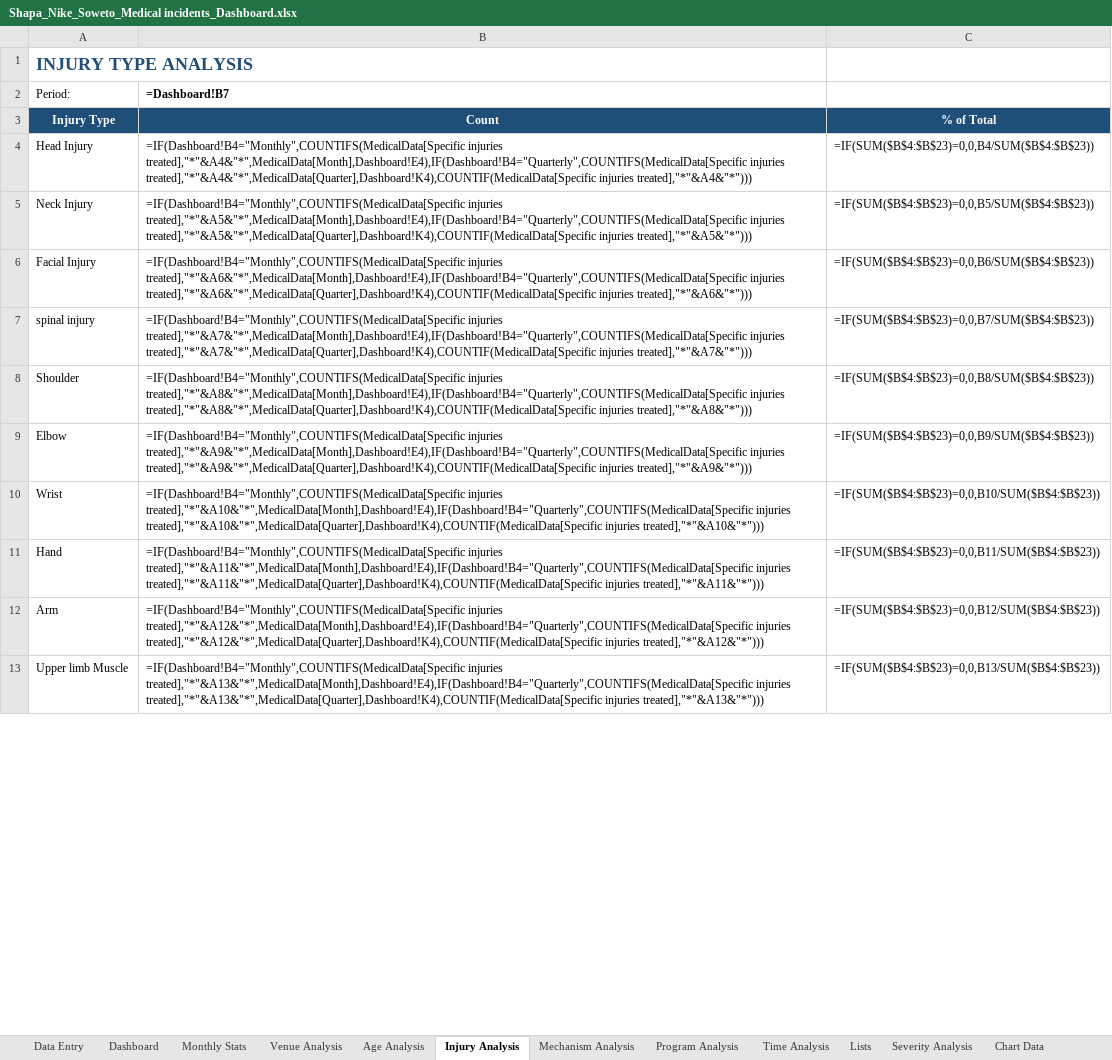
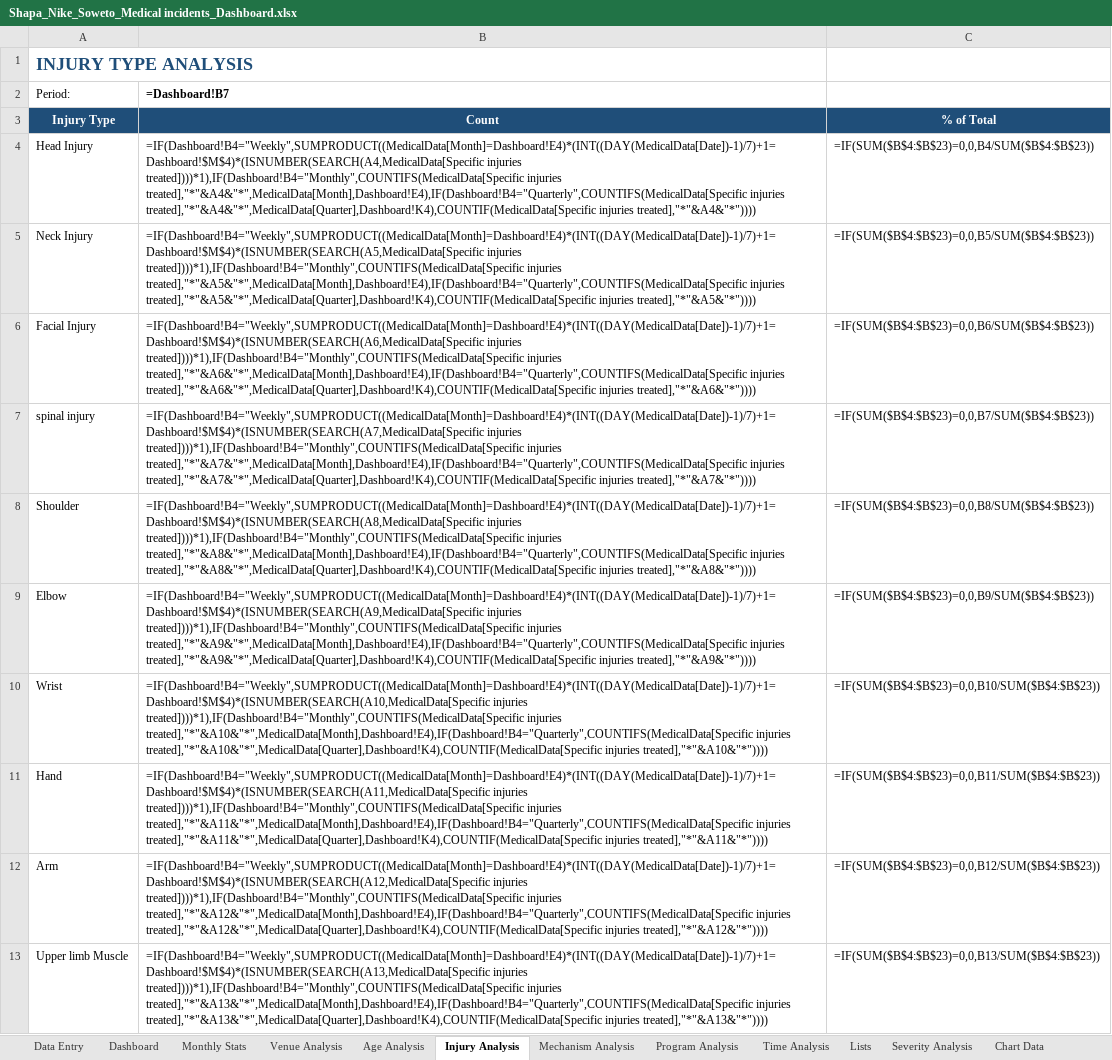
Before and after one commit to Stephtaps/Month-End-Reporting, an Excel workbook: Shapa_Nike_Soweto_Medical incidents_Dashboard.xlsx, sheet Injury Analysis, drawn as a sheet; only a part is shown; values as stored, in another font and other column widths than the file's, no borders; formulas without a stored value are shown as written; the diff covers the shown part only; the diff names each change by its address in the sheet, - before the commit and + after, or states it on an @@ line.

```diff
--- a/Shapa_Nike_Soweto_Medical incidents_Dashboard.xlsx (sheet Injury Analysis)
+++ b/Shapa_Nike_Soweto_Medical incidents_Dashboard.xlsx (sheet Injury Analysis)
-B4 (=Dashboard!B7): =IF(Dashboard!B4="Monthly",COUNTIFS(MedicalData[Specific injuries treated],"*"&A4&"*",MedicalData[Month],Dashboard!E4),IF(Dashboard!B4="Quarterly",COUNTIFS(MedicalData[Specific injuries treated],"*"&A4&"*",MedicalData[Quarter],Dashboard!K4),COUNTIF(MedicalData[Specific injuries treated],"*"&A4&"*")))
+B4 (=Dashboard!B7): =IF(Dashboard!B4="Weekly",SUMPRODUCT((MedicalData[Month]=Dashboard!E4)*(INT((DAY(MedicalData[Date])-1)/7)+1=Dashboard!$M$4)*(ISNUMBER(SEARCH(A4,MedicalData[Specific injuries treated])))*1),IF(Dashboard!B4="Monthly",COUNTIFS(MedicalData[Specific injuries treated],"*"&A4&"*",MedicalData[Month],Dashboard!E4),IF(Dashboard!B4="Quarterly",COUNTIFS(MedicalData[Specific injuries treated],"*"&A4&"*",MedicalData[Quarter],Dashboard!K4),COUNTIF(MedicalData[Specific injuries treated],"*"&A4&"*"))))
-B5 (=Dashboard!B7): =IF(Dashboard!B4="Monthly",COUNTIFS(MedicalData[Specific injuries treated],"*"&A5&"*",MedicalData[Month],Dashboard!E4),IF(Dashboard!B4="Quarterly",COUNTIFS(MedicalData[Specific injuries treated],"*"&A5&"*",MedicalData[Quarter],Dashboard!K4),COUNTIF(MedicalData[Specific injuries treated],"*"&A5&"*")))
+B5 (=Dashboard!B7): =IF(Dashboard!B4="Weekly",SUMPRODUCT((MedicalData[Month]=Dashboard!E4)*(INT((DAY(MedicalData[Date])-1)/7)+1=Dashboard!$M$4)*(ISNUMBER(SEARCH(A5,MedicalData[Specific injuries treated])))*1),IF(Dashboard!B4="Monthly",COUNTIFS(MedicalData[Specific injuries treated],"*"&A5&"*",MedicalData[Month],Dashboard!E4),IF(Dashboard!B4="Quarterly",COUNTIFS(MedicalData[Specific injuries treated],"*"&A5&"*",MedicalData[Quarter],Dashboard!K4),COUNTIF(MedicalData[Specific injuries treated],"*"&A5&"*"))))
-B6 (=Dashboard!B7): =IF(Dashboard!B4="Monthly",COUNTIFS(MedicalData[Specific injuries treated],"*"&A6&"*",MedicalData[Month],Dashboard!E4),IF(Dashboard!B4="Quarterly",COUNTIFS(MedicalData[Specific injuries treated],"*"&A6&"*",MedicalData[Quarter],Dashboard!K4),COUNTIF(MedicalData[Specific injuries treated],"*"&A6&"*")))
+B6 (=Dashboard!B7): =IF(Dashboard!B4="Weekly",SUMPRODUCT((MedicalData[Month]=Dashboard!E4)*(INT((DAY(MedicalData[Date])-1)/7)+1=Dashboard!$M$4)*(ISNUMBER(SEARCH(A6,MedicalData[Specific injuries treated])))*1),IF(Dashboard!B4="Monthly",COUNTIFS(MedicalData[Specific injuries treated],"*"&A6&"*",MedicalData[Month],Dashboard!E4),IF(Dashboard!B4="Quarterly",COUNTIFS(MedicalData[Specific injuries treated],"*"&A6&"*",MedicalData[Quarter],Dashboard!K4),COUNTIF(MedicalData[Specific injuries treated],"*"&A6&"*"))))
-B7 (=Dashboard!B7): =IF(Dashboard!B4="Monthly",COUNTIFS(MedicalData[Specific injuries treated],"*"&A7&"*",MedicalData[Month],Dashboard!E4),IF(Dashboard!B4="Quarterly",COUNTIFS(MedicalData[Specific injuries treated],"*"&A7&"*",MedicalData[Quarter],Dashboard!K4),COUNTIF(MedicalData[Specific injuries treated],"*"&A7&"*")))
+B7 (=Dashboard!B7): =IF(Dashboard!B4="Weekly",SUMPRODUCT((MedicalData[Month]=Dashboard!E4)*(INT((DAY(MedicalData[Date])-1)/7)+1=Dashboard!$M$4)*(ISNUMBER(SEARCH(A7,MedicalData[Specific injuries treated])))*1),IF(Dashboard!B4="Monthly",COUNTIFS(MedicalData[Specific injuries treated],"*"&A7&"*",MedicalData[Month],Dashboard!E4),IF(Dashboard!B4="Quarterly",COUNTIFS(MedicalData[Specific injuries treated],"*"&A7&"*",MedicalData[Quarter],Dashboard!K4),COUNTIF(MedicalData[Specific injuries treated],"*"&A7&"*"))))
-B8 (=Dashboard!B7): =IF(Dashboard!B4="Monthly",COUNTIFS(MedicalData[Specific injuries treated],"*"&A8&"*",MedicalData[Month],Dashboard!E4),IF(Dashboard!B4="Quarterly",COUNTIFS(MedicalData[Specific injuries treated],"*"&A8&"*",MedicalData[Quarter],Dashboard!K4),COUNTIF(MedicalData[Specific injuries treated],"*"&A8&"*")))
+B8 (=Dashboard!B7): =IF(Dashboard!B4="Weekly",SUMPRODUCT((MedicalData[Month]=Dashboard!E4)*(INT((DAY(MedicalData[Date])-1)/7)+1=Dashboard!$M$4)*(ISNUMBER(SEARCH(A8,MedicalData[Specific injuries treated])))*1),IF(Dashboard!B4="Monthly",COUNTIFS(MedicalData[Specific injuries treated],"*"&A8&"*",MedicalData[Month],Dashboard!E4),IF(Dashboard!B4="Quarterly",COUNTIFS(MedicalData[Specific injuries treated],"*"&A8&"*",MedicalData[Quarter],Dashboard!K4),COUNTIF(MedicalData[Specific injuries treated],"*"&A8&"*"))))
-B9 (=Dashboard!B7): =IF(Dashboard!B4="Monthly",COUNTIFS(MedicalData[Specific injuries treated],"*"&A9&"*",MedicalData[Month],Dashboard!E4),IF(Dashboard!B4="Quarterly",COUNTIFS(MedicalData[Specific injuries treated],"*"&A9&"*",MedicalData[Quarter],Dashboard!K4),COUNTIF(MedicalData[Specific injuries treated],"*"&A9&"*")))
+B9 (=Dashboard!B7): =IF(Dashboard!B4="Weekly",SUMPRODUCT((MedicalData[Month]=Dashboard!E4)*(INT((DAY(MedicalData[Date])-1)/7)+1=Dashboard!$M$4)*(ISNUMBER(SEARCH(A9,MedicalData[Specific injuries treated])))*1),IF(Dashboard!B4="Monthly",COUNTIFS(MedicalData[Specific injuries treated],"*"&A9&"*",MedicalData[Month],Dashboard!E4),IF(Dashboard!B4="Quarterly",COUNTIFS(MedicalData[Specific injuries treated],"*"&A9&"*",MedicalData[Quarter],Dashboard!K4),COUNTIF(MedicalData[Specific injuries treated],"*"&A9&"*"))))
-B10 (=Dashboard!B7): =IF(Dashboard!B4="Monthly",COUNTIFS(MedicalData[Specific injuries treated],"*"&A10&"*",MedicalData[Month],Dashboard!E4),IF(Dashboard!B4="Quarterly",COUNTIFS(MedicalData[Specific injuries treated],"*"&A10&"*",MedicalData[Quarter],Dashboard!K4),COUNTIF(MedicalData[Specific injuries treated],"*"&A10&"*")))
+B10 (=Dashboard!B7): =IF(Dashboard!B4="Weekly",SUMPRODUCT((MedicalData[Month]=Dashboard!E4)*(INT((DAY(MedicalData[Date])-1)/7)+1=Dashboard!$M$4)*(ISNUMBER(SEARCH(A10,MedicalData[Specific injuries treated])))*1),IF(Dashboard!B4="Monthly",COUNTIFS(MedicalData[Specific injuries treated],"*"&A10&"*",MedicalData[Month],Dashboard!E4),IF(Dashboard!B4="Quarterly",COUNTIFS(MedicalData[Specific injuries treated],"*"&A10&"*",MedicalData[Quarter],Dashboard!K4),COUNTIF(MedicalData[Specific injuries treated],"*"&A10&"*"))))
-B11 (=Dashboard!B7): =IF(Dashboard!B4="Monthly",COUNTIFS(MedicalData[Specific injuries treated],"*"&A11&"*",MedicalData[Month],Dashboard!E4),IF(Dashboard!B4="Quarterly",COUNTIFS(MedicalData[Specific injuries treated],"*"&A11&"*",MedicalData[Quarter],Dashboard!K4),COUNTIF(MedicalData[Specific injuries treated],"*"&A11&"*")))
+B11 (=Dashboard!B7): =IF(Dashboard!B4="Weekly",SUMPRODUCT((MedicalData[Month]=Dashboard!E4)*(INT((DAY(MedicalData[Date])-1)/7)+1=Dashboard!$M$4)*(ISNUMBER(SEARCH(A11,MedicalData[Specific injuries treated])))*1),IF(Dashboard!B4="Monthly",COUNTIFS(MedicalData[Specific injuries treated],"*"&A11&"*",MedicalData[Month],Dashboard!E4),IF(Dashboard!B4="Quarterly",COUNTIFS(MedicalData[Specific injuries treated],"*"&A11&"*",MedicalData[Quarter],Dashboard!K4),COUNTIF(MedicalData[Specific injuries treated],"*"&A11&"*"))))
-B12 (=Dashboard!B7): =IF(Dashboard!B4="Monthly",COUNTIFS(MedicalData[Specific injuries treated],"*"&A12&"*",MedicalData[Month],Dashboard!E4),IF(Dashboard!B4="Quarterly",COUNTIFS(MedicalData[Specific injuries treated],"*"&A12&"*",MedicalData[Quarter],Dashboard!K4),COUNTIF(MedicalData[Specific injuries treated],"*"&A12&"*")))
+B12 (=Dashboard!B7): =IF(Dashboard!B4="Weekly",SUMPRODUCT((MedicalData[Month]=Dashboard!E4)*(INT((DAY(MedicalData[Date])-1)/7)+1=Dashboard!$M$4)*(ISNUMBER(SEARCH(A12,MedicalData[Specific injuries treated])))*1),IF(Dashboard!B4="Monthly",COUNTIFS(MedicalData[Specific injuries treated],"*"&A12&"*",MedicalData[Month],Dashboard!E4),IF(Dashboard!B4="Quarterly",COUNTIFS(MedicalData[Specific injuries treated],"*"&A12&"*",MedicalData[Quarter],Dashboard!K4),COUNTIF(MedicalData[Specific injuries treated],"*"&A12&"*"))))
-B13 (=Dashboard!B7): =IF(Dashboard!B4="Monthly",COUNTIFS(MedicalData[Specific injuries treated],"*"&A13&"*",MedicalData[Month],Dashboard!E4),IF(Dashboard!B4="Quarterly",COUNTIFS(MedicalData[Specific injuries treated],"*"&A13&"*",MedicalData[Quarter],Dashboard!K4),COUNTIF(MedicalData[Specific injuries treated],"*"&A13&"*")))
+B13 (=Dashboard!B7): =IF(Dashboard!B4="Weekly",SUMPRODUCT((MedicalData[Month]=Dashboard!E4)*(INT((DAY(MedicalData[Date])-1)/7)+1=Dashboard!$M$4)*(ISNUMBER(SEARCH(A13,MedicalData[Specific injuries treated])))*1),IF(Dashboard!B4="Monthly",COUNTIFS(MedicalData[Specific injuries treated],"*"&A13&"*",MedicalData[Month],Dashboard!E4),IF(Dashboard!B4="Quarterly",COUNTIFS(MedicalData[Specific injuries treated],"*"&A13&"*",MedicalData[Quarter],Dashboard!K4),COUNTIF(MedicalData[Specific injuries treated],"*"&A13&"*"))))
```
Also changed, not shown: 10 edited cells elsewhere in this sheet, sheet Mechanism Analysis, sheet Dashboard, sheet Venue Analysis, sheet Age Analysis, sheet Time Analysis.
